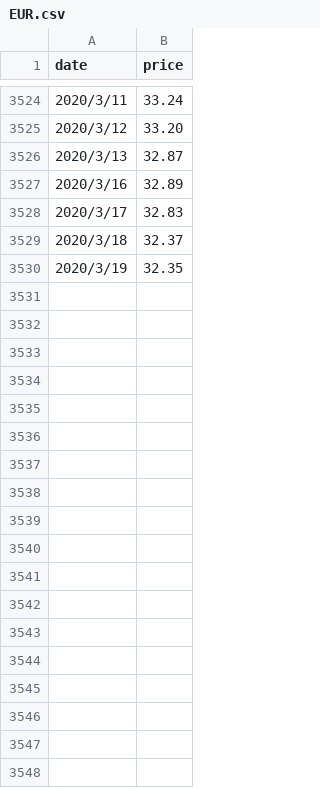
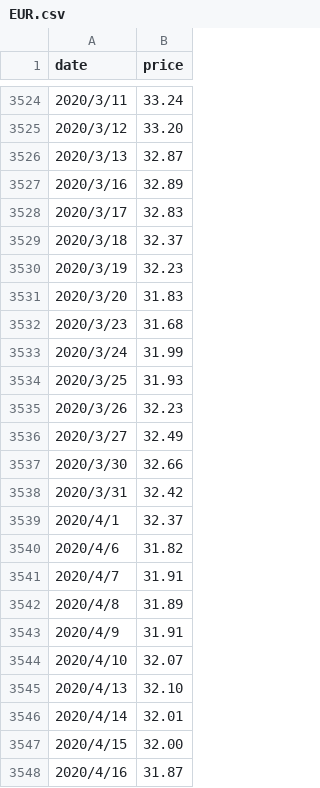
Before and after one commit to syps9202/Stocker, a CSV file: EUR.csv, drawn as a sheet; only a part is shown, gaps mark what is left out.

```diff
--- a/EUR.csv
+++ b/EUR.csv
@@ -3529,2 +3529,20 @@ date,price
 2020/3/18,32.37
-2020/3/19,32.35
+2020/3/19,32.23
+2020/3/20,31.83
+2020/3/23,31.68
+2020/3/24,31.99
+2020/3/25,31.93
+2020/3/26,32.23
+2020/3/27,32.49
+2020/3/30,32.66
+2020/3/31,32.42
+2020/4/1,32.37
+2020/4/6,31.82
+2020/4/7,31.91
+2020/4/8,31.89
+2020/4/9,31.91
+2020/4/10,32.07
+2020/4/13,32.10
+2020/4/14,32.01
+2020/4/15,32.00
+2020/4/16,31.87
```
Also changed, not shown: USD.csv.
